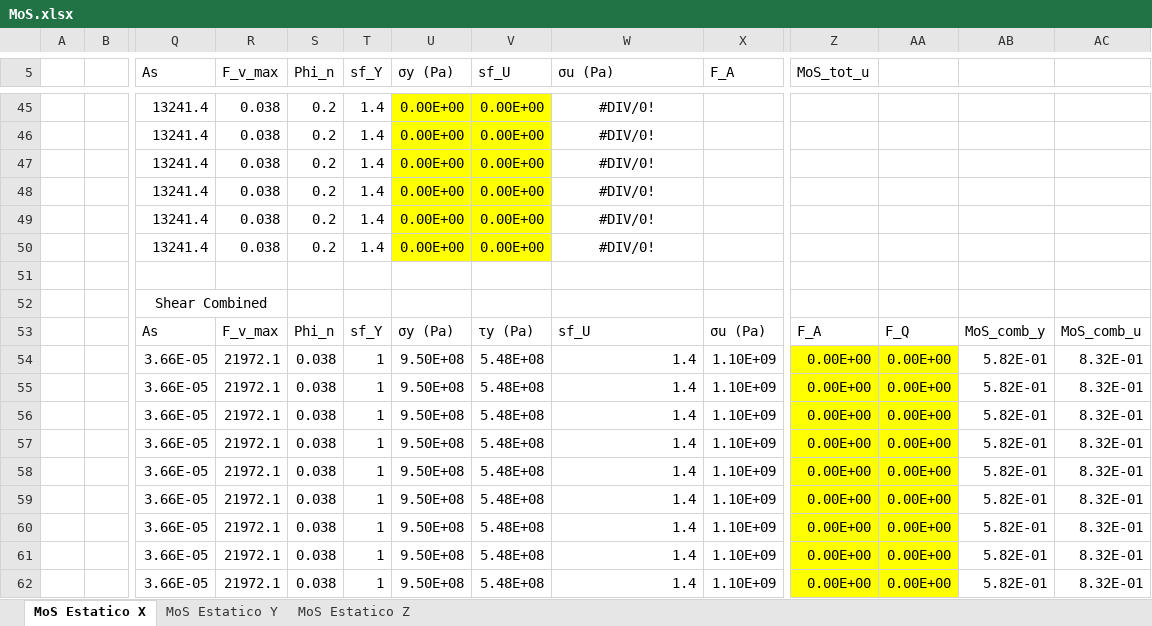
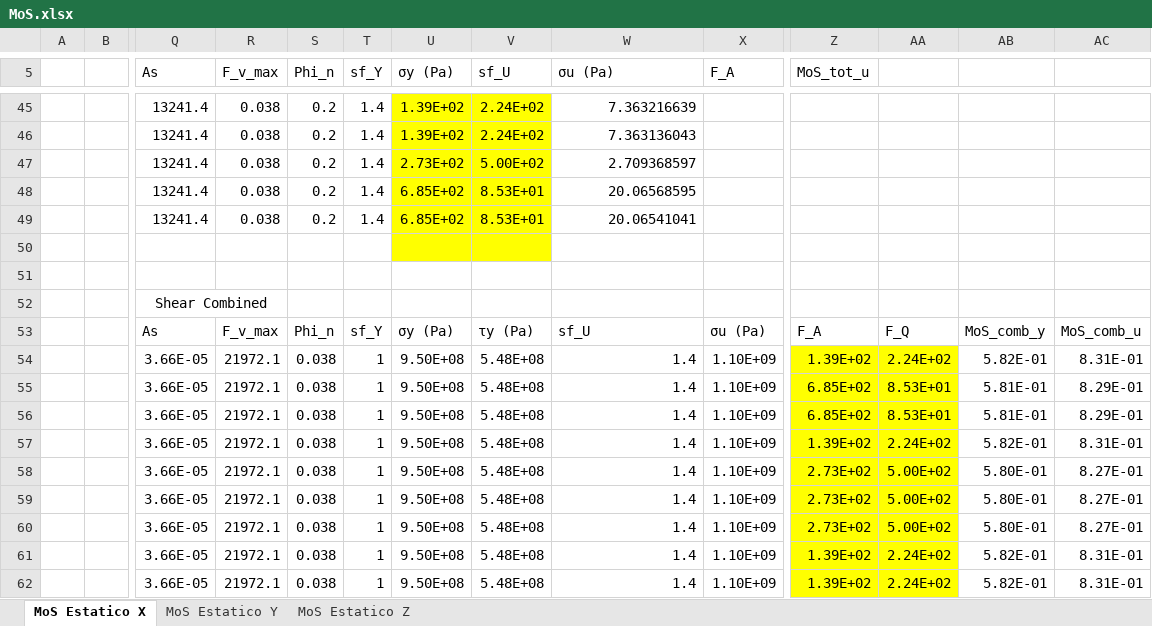
Before and after one commit to JavierVegam/Minisat_est_Analisis_RJ, an Excel workbook: Calculos/MoS.xlsx, sheet MoS Estatico X, drawn as a sheet; only a part is shown, gaps mark what is left out; values as stored, in another font and other column widths than the file's, no borders; conditional formats not drawn; rows hold the shown columns only; the diff covers the shown part only; the diff names each change by its address in the sheet, - before the commit and + after, or states it on an @@ line.

```diff
--- a/Calculos/MoS.xlsx (sheet MoS Estatico X)
+++ b/Calculos/MoS.xlsx (sheet MoS Estatico X)
-U45:U46 (σy (Pa)): 0.00E+00
+U45:U46 (σy (Pa)): 1.39E+02
-V45:V46 (sf_U): 0.00E+00
+V45:V46 (sf_U): 2.24E+02
-W45:W49 alignment: center
+W45:W49 alignment: right
-W45 (σu (Pa)): #DIV/0!
+W45 (σu (Pa)): 7.363216639
-W46 (σu (Pa)): #DIV/0!
+W46 (σu (Pa)): 7.363136043
-U47 (σy (Pa)): 0.00E+00
+U47 (σy (Pa)): 2.73E+02
-V47 (sf_U): 0.00E+00
+V47 (sf_U): 5.00E+02
-W47 (σu (Pa)): #DIV/0!
+W47 (σu (Pa)): 2.709368597
-U48:U49 (σy (Pa)): 0.00E+00
+U48:U49 (σy (Pa)): 6.85E+02
-V48:V49 (sf_U): 0.00E+00
+V48:V49 (sf_U): 8.53E+01
-W48 (σu (Pa)): #DIV/0!
+W48 (σu (Pa)): 20.06568595
-W49 (σu (Pa)): #DIV/0!
+W49 (σu (Pa)): 20.06541041
-row 50:  |  | 13241.4 | 0.038 | 0.2 | 1.4 | 0.00E+00 | 0.00E+00 | #DIV/0!
+row 50: (empty)
-Z54 (MoS_tot_u): 0.00E+00
+Z54 (MoS_tot_u): 1.39E+02
-AA54: 0.00E+00
+AA54: 2.24E+02
-AC54: 8.32E-01
+AC54: 8.31E-01
-Z55:Z56 (MoS_tot_u): 0.00E+00
+Z55:Z56 (MoS_tot_u): 6.85E+02
-AA55:AA56: 0.00E+00
+AA55:AA56: 8.53E+01
-AB55:AB56: 5.82E-01
+AB55:AB56: 5.81E-01
-AC55:AC56: 8.32E-01
+AC55:AC56: 8.29E-01
-Z57 (MoS_tot_u): 0.00E+00
+Z57 (MoS_tot_u): 1.39E+02
-AA57: 0.00E+00
+AA57: 2.24E+02
-AC57: 8.32E-01
+AC57: 8.31E-01
-Z58:Z60 (MoS_tot_u): 0.00E+00
+Z58:Z60 (MoS_tot_u): 2.73E+02
-AA58:AA60: 0.00E+00
+AA58:AA60: 5.00E+02
-AB58:AB60: 5.82E-01
+AB58:AB60: 5.80E-01
-AC58:AC60: 8.32E-01
+AC58:AC60: 8.27E-01
-Z61:Z62 (MoS_tot_u): 0.00E+00
+Z61:Z62 (MoS_tot_u): 1.39E+02
-AA61:AA62: 0.00E+00
+AA61:AA62: 2.24E+02
-AC61:AC62: 8.32E-01
+AC61:AC62: 8.31E-01
```
Also changed, not shown: 7 added rows, 7 removed rows, 109 edited cells and cell formats elsewhere in this sheet, sheet MoS Estatico Z, sheet MoS Estatico Y, 4 other files.
